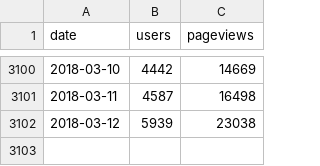
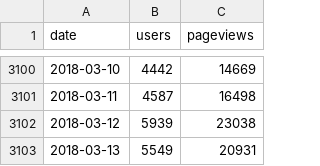
Before and after one commit to regardscitoyens/stats-analytics, a CSV file: data/NosDéputés.fr.csv, drawn as a sheet; only a part is shown, gaps mark what is left out; the diff names each change by its address in the sheet, - before the commit and + after, or states it on an @@ line.

```diff
--- a/data/NosDéputés.fr.csv
+++ b/data/NosDéputés.fr.csv
+row 3103: 2018-03-13 | 5549 | 20931
```
Also changed, not shown: data/NosSénateurs.fr.csv, data/RegardsCitoyens.org.csv.
